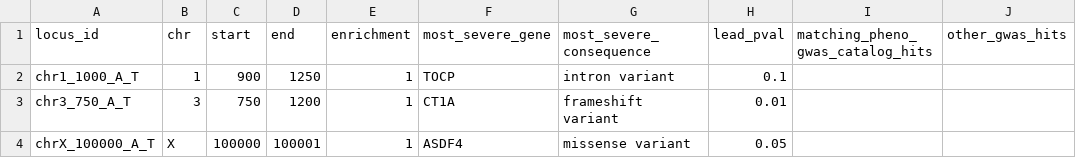
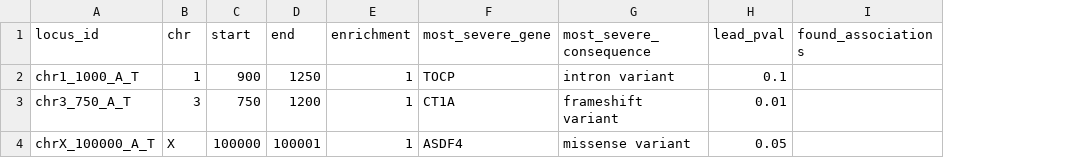
Before and after one commit to FINNGEN/autoreporting, a CSV file: testing/compare_resources/top_result_empty_summary.csv, drawn as a sheet; removed rows and columns are numbered as before the commit, all else as after; the diff names each change by its address in the sheet, - before the commit and + after, or states it on an @@ line.

Commit message:
hide efo codes column in top report by default

```diff
--- a/testing/compare_resources/top_result_empty_summary.csv
+++ b/testing/compare_resources/top_result_empty_summary.csv
-column I (matching_pheno_gwas_catalog_hits), empty
-column J (other_gwas_hits), empty
+column I (found_associations), empty
```
Also changed, not shown: testing/compare_resources/top_result_traits_1.csv, testing/compare_resources/top_result_traits_2.csv, 2 other files.
